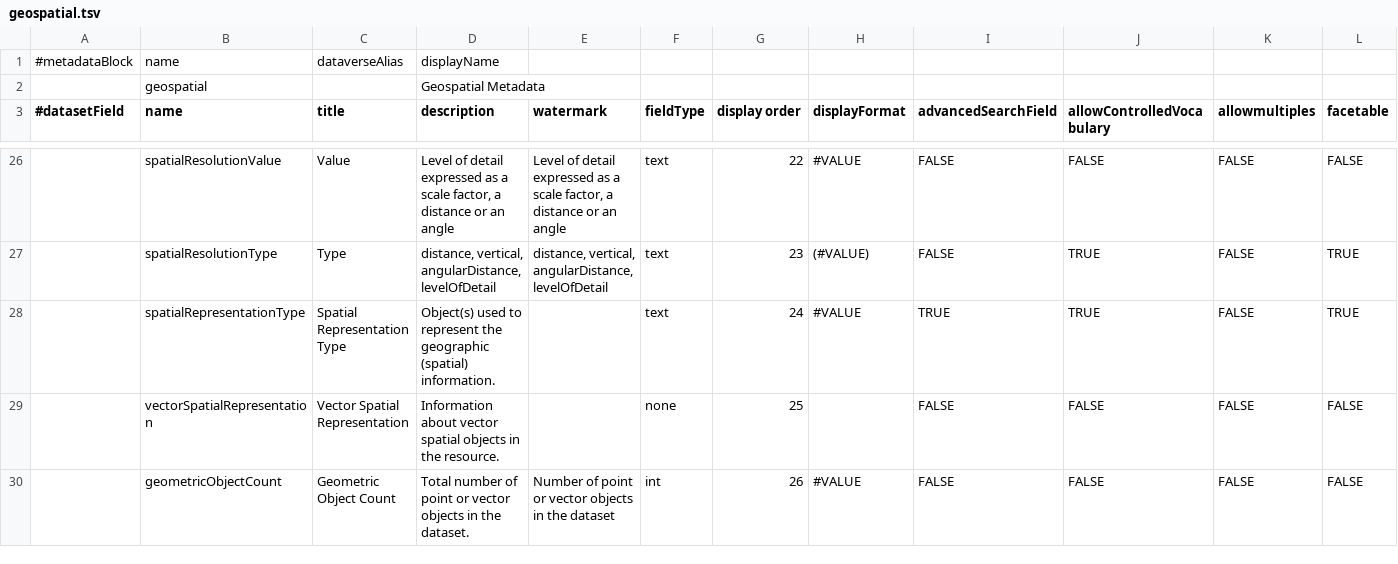
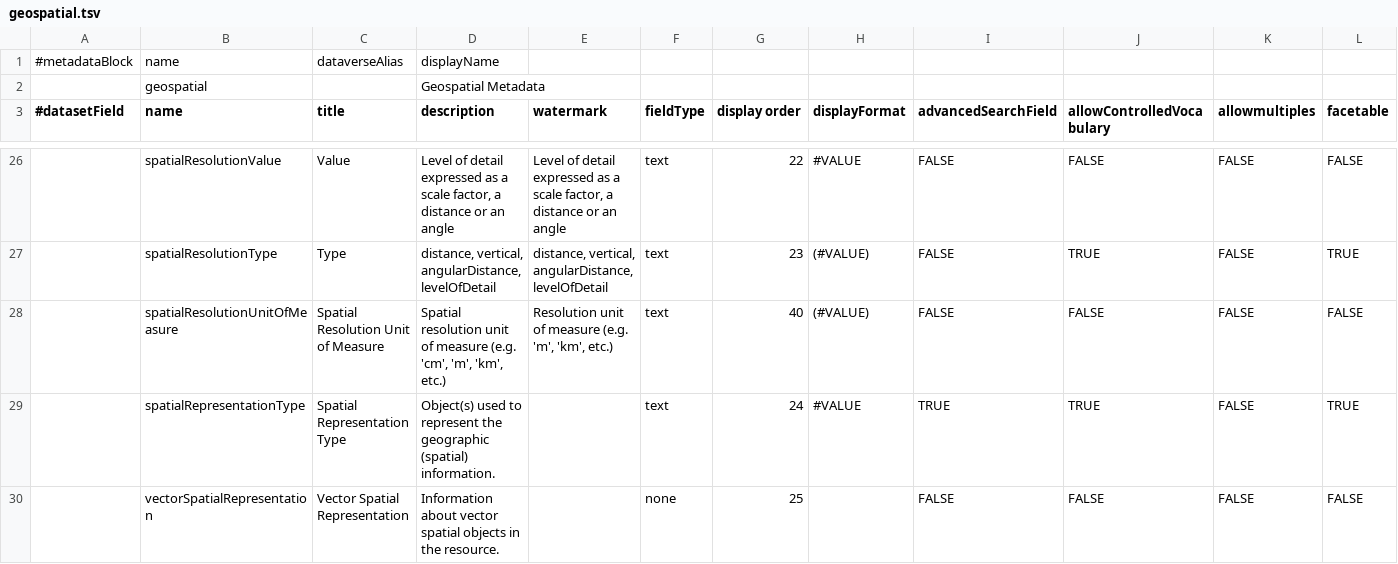
Before and after one commit to IQSS/dataverse, a TSV file: scripts/api/data/metadatablocks/geospatial.tsv, drawn as a sheet; only a part is shown, gaps mark what is left out; the shorter side is filled out with more unchanged rows; rows hold the shown columns only; the diff names each change by its address in the sheet, - before the commit and + after, or states it on an @@ line.

```diff
--- a/scripts/api/data/metadatablocks/geospatial.tsv
+++ b/scripts/api/data/metadatablocks/geospatial.tsv
+row 28:  | spatialResolutionUnitOfMeasure | Spatial Resolution Unit of Measure | Spatial resolution unit of measure (e.g. 'cm', 'm', 'km', etc.) | Resolution unit of measure (e.g. 'm', 'km', etc.) | text | 40 | (#VALUE) | FALSE | FALSE | FALSE | FALSE
```
Also changed, not shown: 2 other files.
